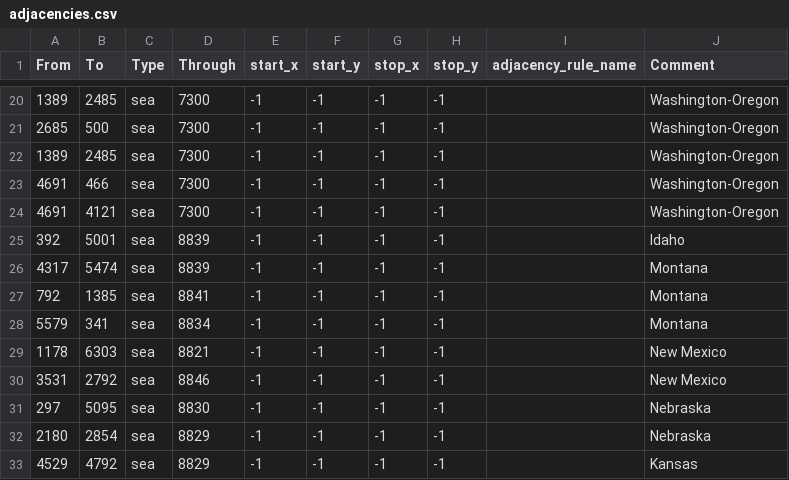
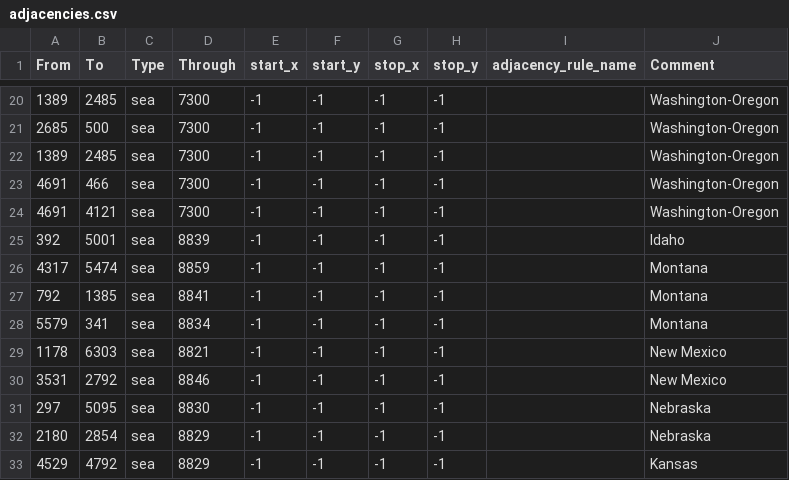
Before and after one commit to chardynamics/landofthedivided, a CSV file: map/adjacencies.csv, drawn as a sheet; only a part is shown, gaps mark what is left out; the diff covers the shown part only.

```diff
--- a/map/adjacencies.csv
+++ b/map/adjacencies.csv
@@ -25,3 +25,3 @@ From;To;Type;Through;start_x;start_y;stop_x;stop_y;adjacency_rule_name;Comment
 392;5001;sea;8839;-1;-1;-1;-1;;Idaho
-4317;5474;sea;8839;-1;-1;-1;-1;;Montana
+4317;5474;sea;8859;-1;-1;-1;-1;;Montana
 792;1385;sea;8841;-1;-1;-1;-1;;Montana
```
Also changed, not shown: 2 removed rows and 15 edited cells elsewhere in this file, 13 other files.
